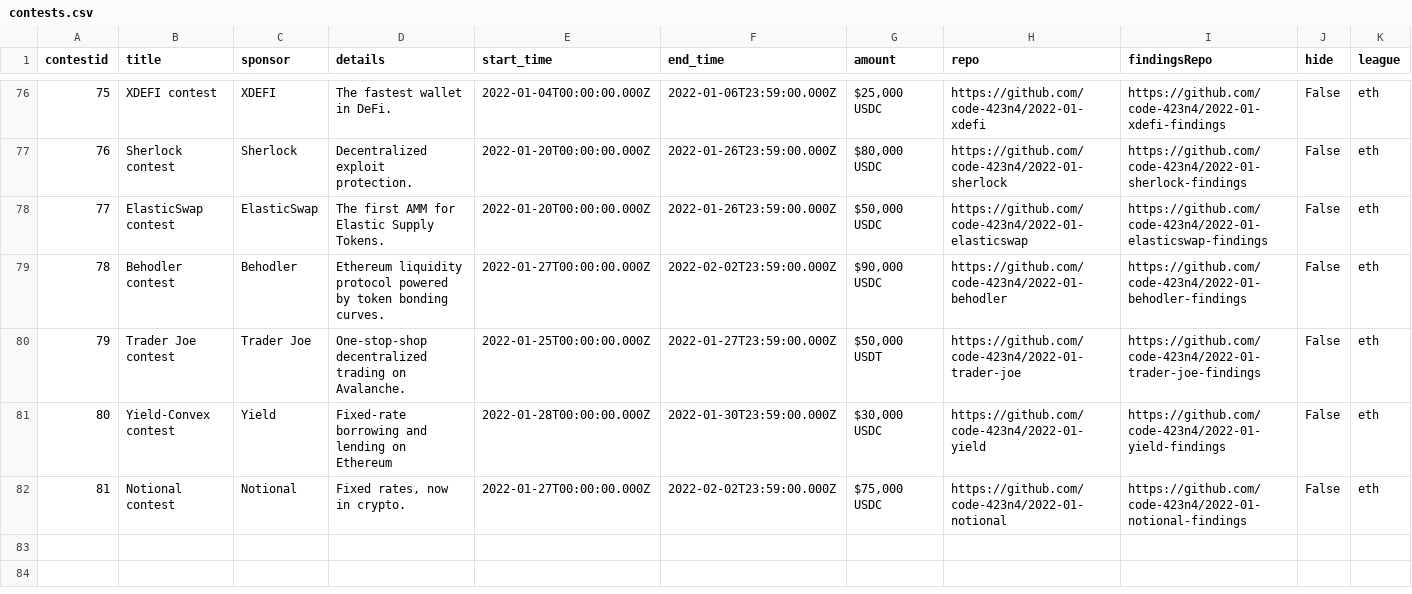
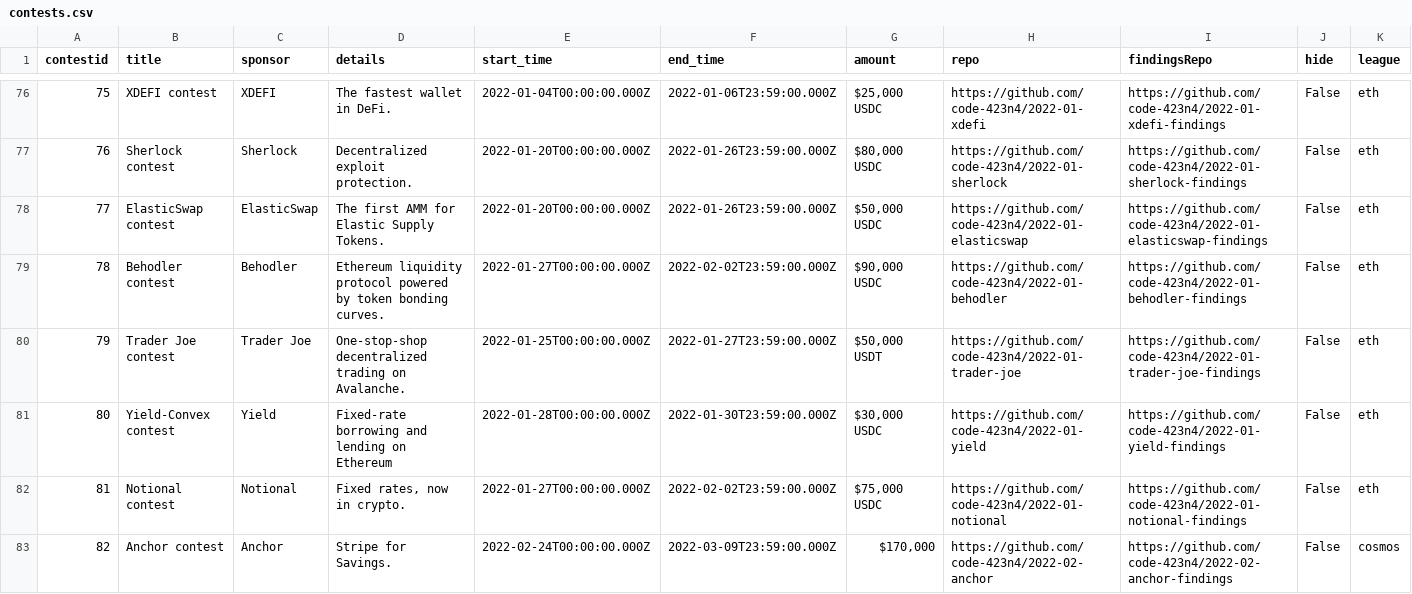
Before and after one commit to code-423n4/code423n4.com, a CSV file: _data/contests/contests.csv, drawn as a sheet; only a part is shown, gaps mark what is left out; the diff names each change by its address in the sheet, - before the commit and + after, or states it on an @@ line.

Commit message:
Update contests.csv

```diff
--- a/_data/contests/contests.csv
+++ b/_data/contests/contests.csv
+row 83: 82 | Anchor contest | Anchor | Stripe for Savings. | 2022-02-24T00:00:00.000Z | 2022-03-09T23:59:00.000Z | $170,000 | https://github.com/code-423n4/2022-02-anchor | https://github.com/code-423n4/2022-02-anchor-findings | False | cosmos
```
